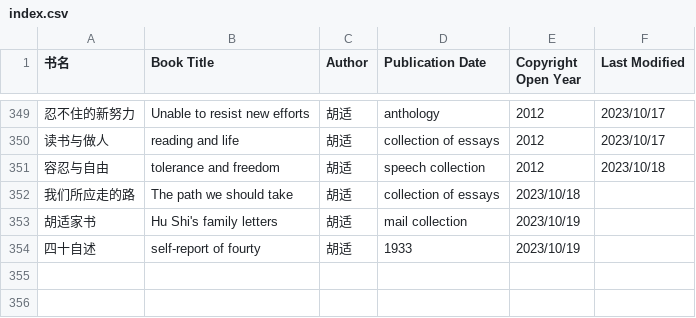
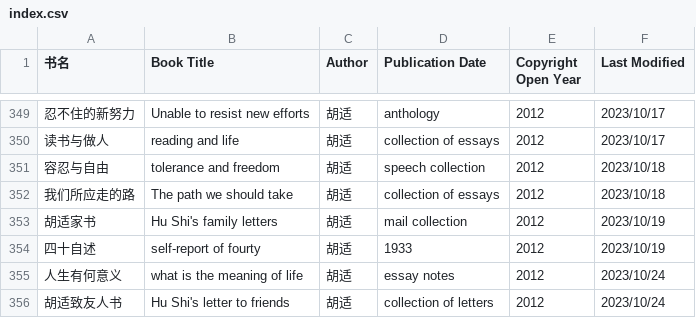
Before and after one commit to shjwudp/shu, a CSV file: index.csv, drawn as a sheet; only a part is shown, gaps mark what is left out.

Commit message:
add 胡适《人生有何意义》，《胡适致友人书》

```diff
--- a/index.csv
+++ b/index.csv
@@ -351,4 +351,6 @@
 容忍与自由,tolerance and freedom,胡适,speech collection,2012,2023/10/18
-我们所应走的路,The path we should take,胡适,collection of essays,2023/10/18
-胡适家书,Hu Shi's family letters,胡适,mail collection,2023/10/19
-四十自述,self-report of fourty,胡适,1933,2023/10/19
+我们所应走的路,The path we should take,胡适,collection of essays,2012,2023/10/18
+胡适家书,Hu Shi's family letters,胡适,mail collection,2012,2023/10/19
+四十自述,self-report of fourty,胡适,1933,2012,2023/10/19
+人生有何意义,what is the meaning of life,胡适,essay notes,2012,2023/10/24
+胡适致友人书,Hu Shi's letter to friends,胡适,collection of letters,2012,2023/10/24
```
Also changed, not shown: 2 other files.
